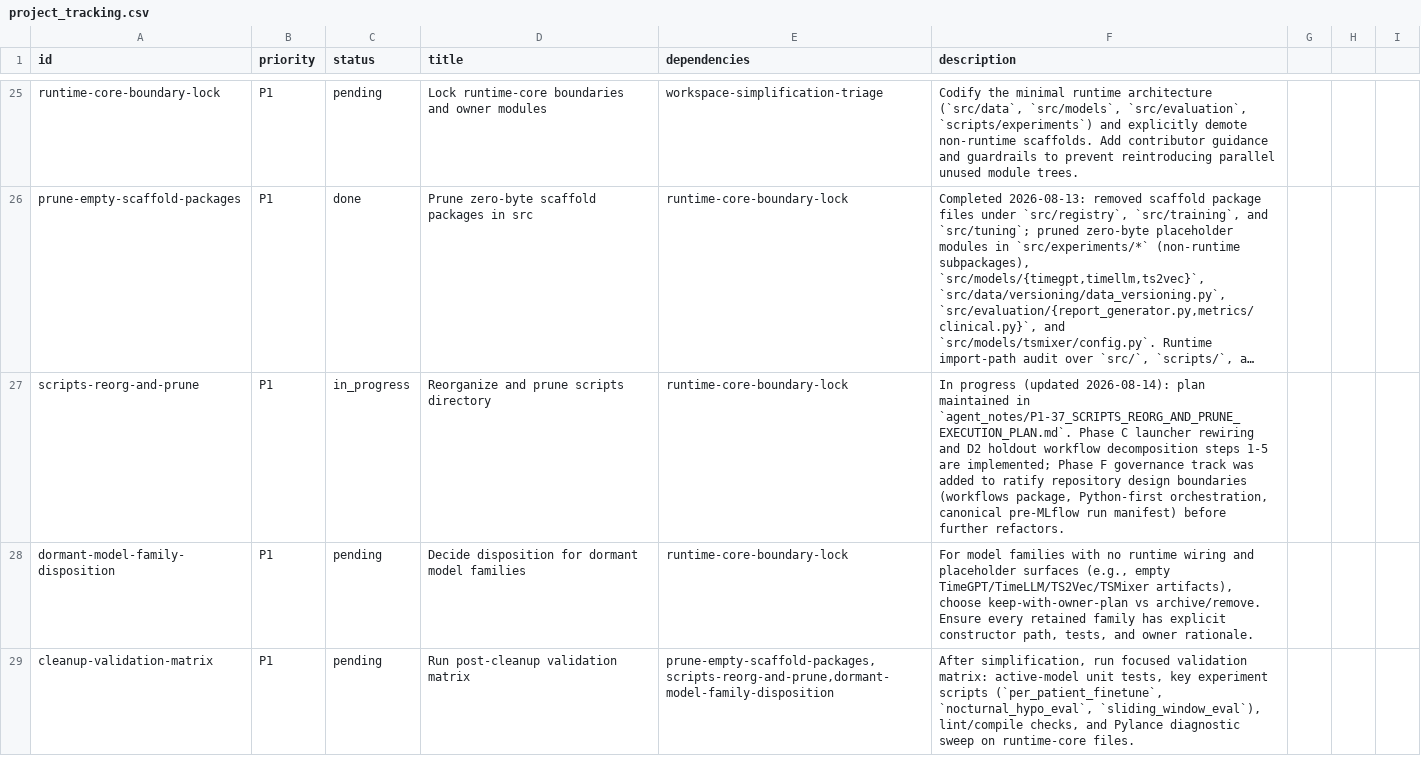
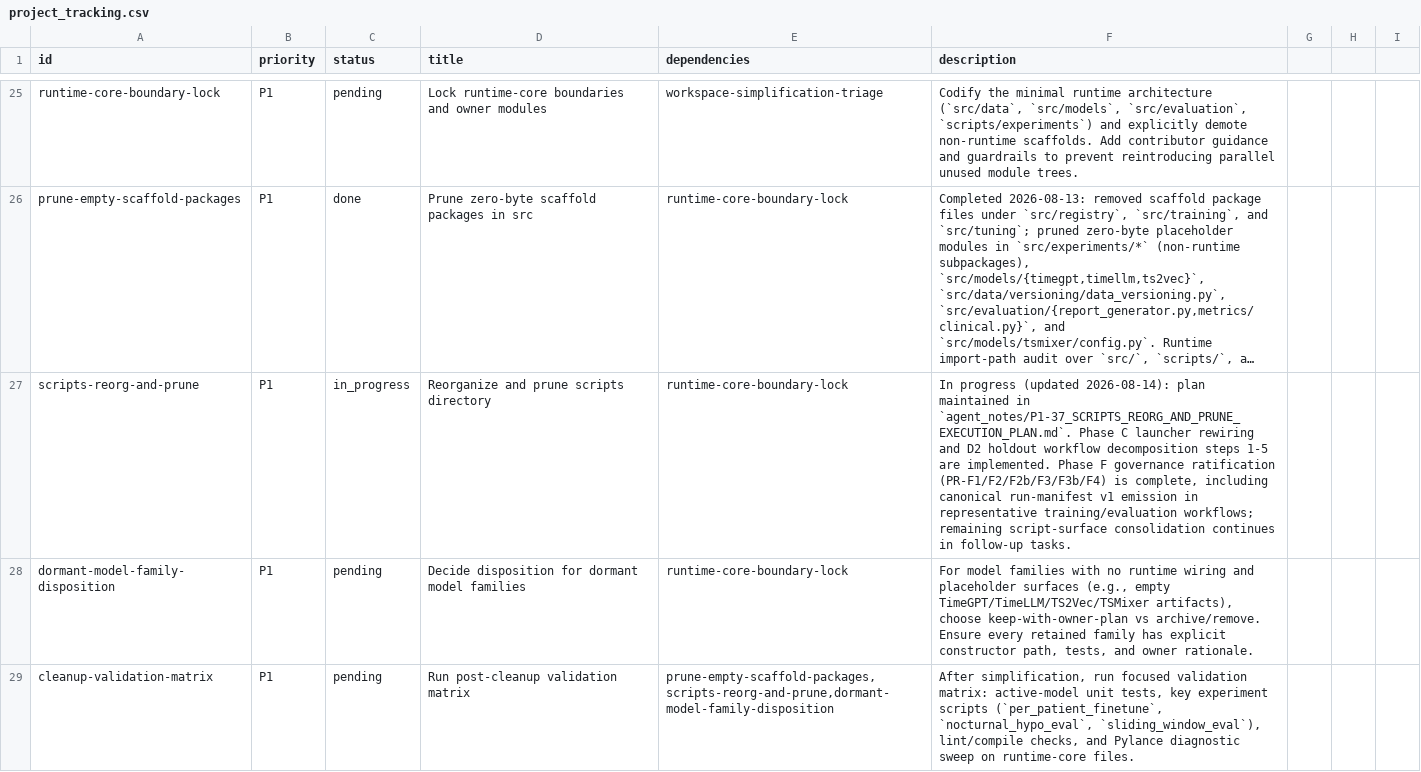
Before and after one commit to Blood-Glucose-Control/nocturnal-hypo-gly-prob-forecast, a CSV file: project_tracking.csv, drawn as a sheet; only a part is shown, gaps mark what is left out; long unchanged cells end in …; the diff covers the shown part only; the diff names each change by its address in the sheet, - before the commit and + after, or states it on an @@ line.

```diff
--- a/project_tracking.csv
+++ b/project_tracking.csv
-F27 (description): …1-5 are implemented; Phase F governance track was added to ratify repository design boundaries (workflows package, Python-first orchestration, canonical pre-MLflow run manifest) before further refactors.
+F27 (description): …1-5 are implemented. Phase F governance ratification (PR-F1/F2/F2b/F3/F3b/F4) is complete, including canonical run-manifest v1 emission in representative training/evaluation workflows; remaining script-surface consolidation continues in follow-up tasks.
```
Also changed, not shown: 2 edited cells elsewhere in this file, 6 other files.
